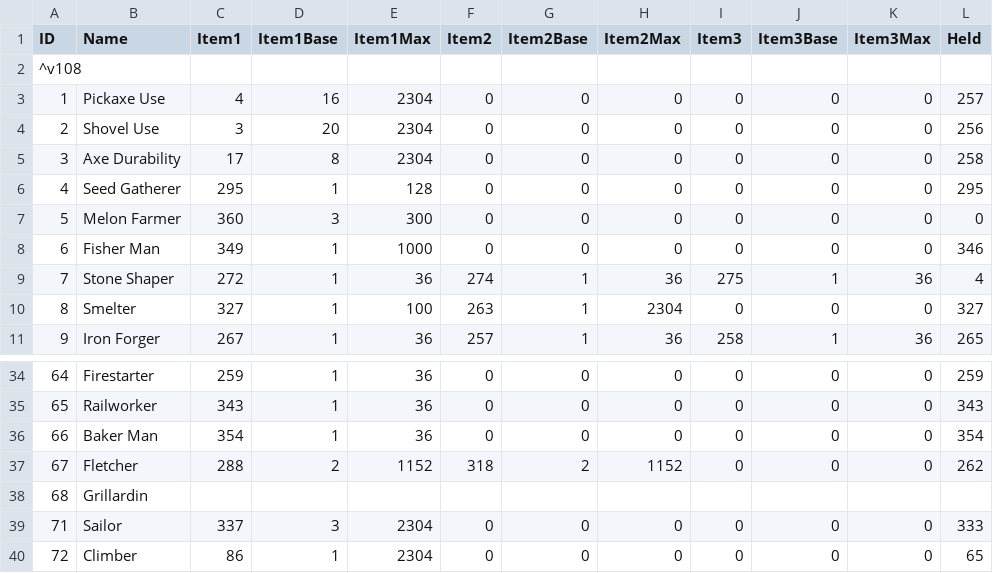
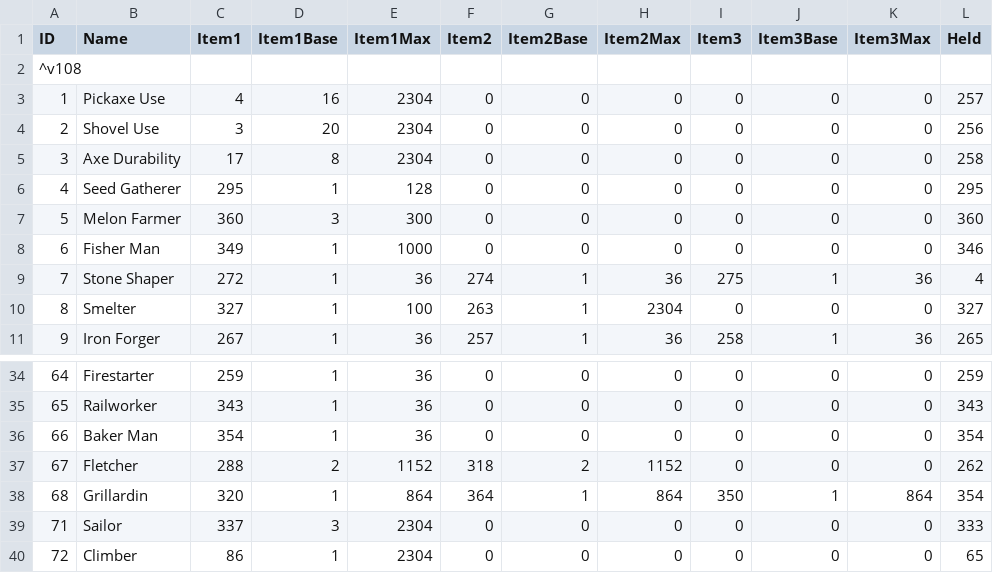
Before and after one commit to Jessy1237/DwarfCraft_premerge, a CSV file: src/default_files/skills.csv, drawn as a sheet; only a part is shown, gaps mark what is left out.

Commit message:
Finished Up the new skills and Fixed Log Bug

```diff
--- a/src/default_files/skills.csv
+++ b/src/default_files/skills.csv
@@ -6,3 +6,3 @@ ID,Name,Item1,Item1Base,Item1Max,Item2,Item2Base,Item2Max,Item3,Item3Base,Item3M
 4,Seed Gatherer,295,1,128,0,0,0,0,0,0,295
-5,Melon Farmer,360,3,300,0,0,0,0,0,0,0
+5,Melon Farmer,360,3,300,0,0,0,0,0,0,360
 6,Fisher Man,349,1,1000,0,0,0,0,0,0,346
@@ -37,3 +37,3 @@ ID,Name,Item1,Item1Base,Item1Max,Item2,Item2Base,Item2Max,Item3,Item3Base,Item3M
 67,Fletcher,288,2,1152,318,2,1152,0,0,0,262
-68,Grillardin,
+68,Grillardin,320,1,864,364,1,864,350,1,864,354
 71,Sailor,337,3,2304,0,0,0,0,0,0,333
```
Also changed, not shown: src/default_files/effects.csv, 4 other files.
